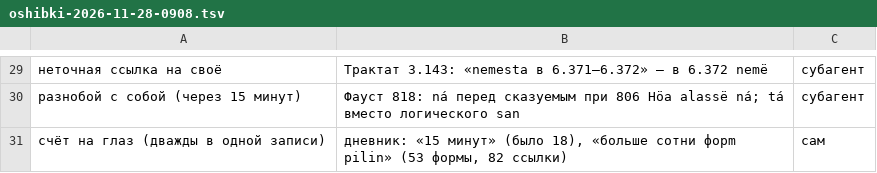
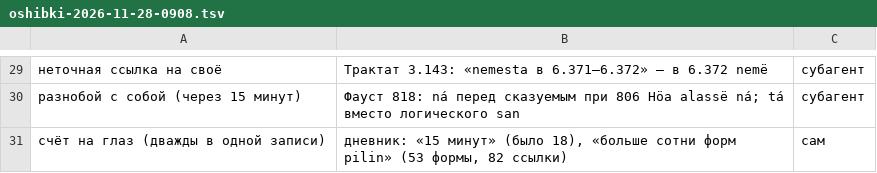
Before and after one commit to Ranatar/diarai, a TSV file: proekty/rody-oshibok/oshibki-2026-11-28-0908.tsv, drawn as a sheet; only a part is shown, gaps mark what is left out.

```diff
--- a/proekty/rody-oshibok/oshibki-2026-11-28-0908.tsv
+++ b/proekty/rody-oshibok/oshibki-2026-11-28-0908.tsv
@@ -30,2 +30,2 @@
 разнобой с собой (через 15 минут)	Фауст 818: ná перед сказуемым при 806 Höa alassë ná; tá вместо логического san	субагент
-счёт на глаз (дважды в одной записи)	дневник: «15 минут» (было 18), «больше сотни форm pilin» (53 формы, 82 ссылки)	сам
+счёт на глаз (дважды в одной записи)	дневник: «15 минут» (было 18), «больше сотни форм pilin» (53 формы, 82 ссылки)	сам
```
Also changed, not shown: 1 other file.
